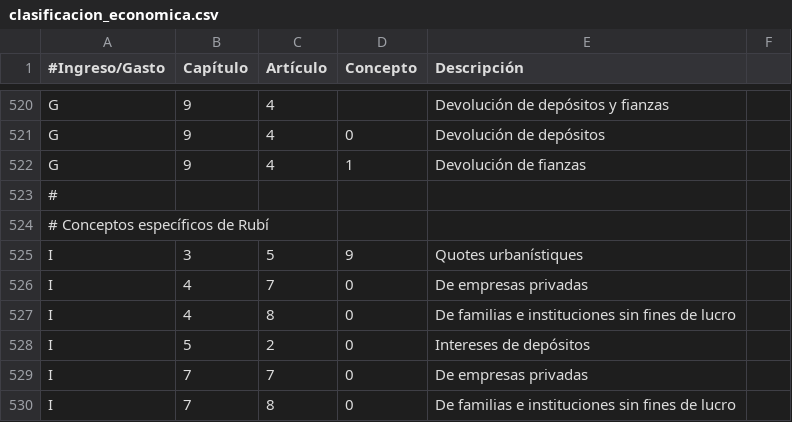
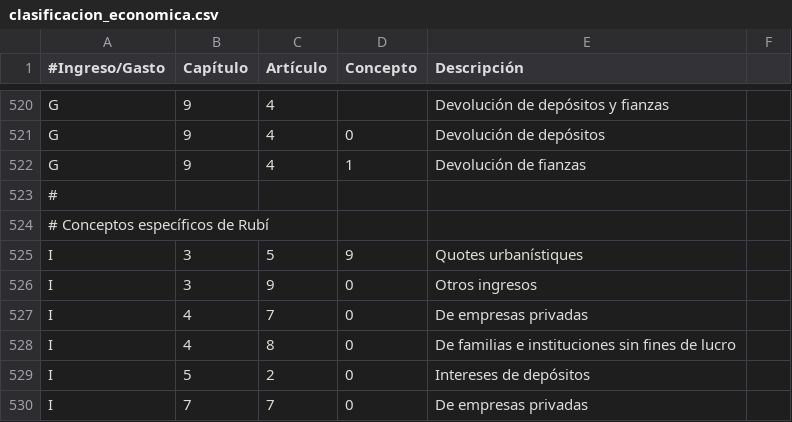
Before and after one commit to civio/presupuesto-rubi, a CSV file: data/es/clasificacion_economica.csv, drawn as a sheet; only a part is shown, gaps mark what is left out; the shorter side is filled out with more unchanged rows; the diff names each change by its address in the sheet, - before the commit and + after, or states it on an @@ line.

```diff
--- a/data/es/clasificacion_economica.csv
+++ b/data/es/clasificacion_economica.csv
+row 526: I | 3 | 9 | 0 | Otros ingresos
```
Also changed, not shown: data/ca/clasificacion_economica.csv, 2 other files.
